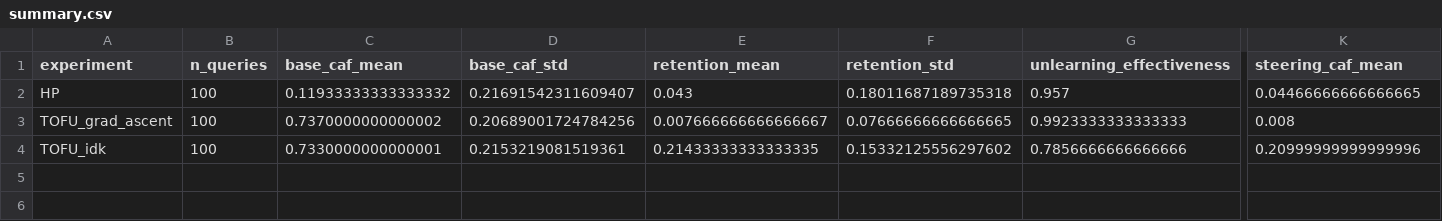
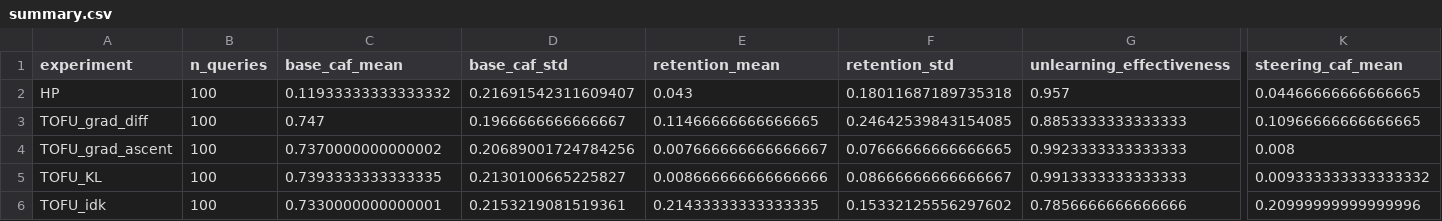
Before and after one commit to HowardHsuuu/UNPACK, a CSV file: cross_experiment_results_full/summary.csv, drawn as a sheet; only a part is shown, gaps mark what is left out; rows hold the shown columns only; the diff names each change by its address in the sheet, - before the commit and + after, or states it on an @@ line.

```diff
--- a/cross_experiment_results_full/summary.csv
+++ b/cross_experiment_results_full/summary.csv
+row 3: TOFU_grad_diff | 100 | 0.747 | 0.1966666666666667 | 0.11466666666666665 | 0.24642539843154085 | 0.8853333333333333 | 0.10966666666666665
+row 5: TOFU_KL | 100 | 0.7393333333333335 | 0.2130100665225827 | 0.008666666666666666 | 0.08666666666666667 | 0.9913333333333333 | 0.009333333333333332
```
Also changed, not shown: comprehensive_analysis/cross_attack.csv, comprehensive_analysis/cross_experiment.csv, 53 other files.
